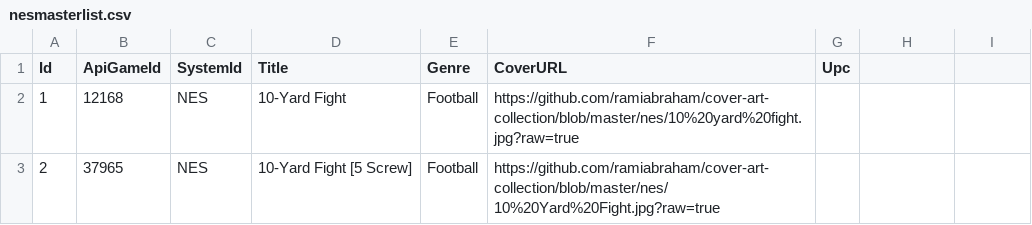
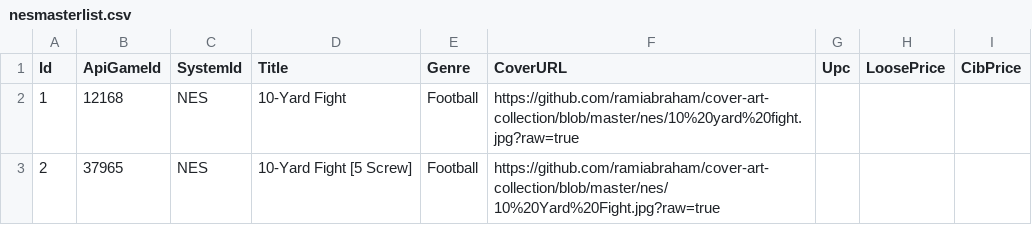
Before and after one commit to jamestglh/nescollector, a CSV file: NesCollectorWebUI/NesCollector.Data/SeedData/nesmasterlist.csv, drawn as a sheet; only a part is shown; the diff names each change by its address in the sheet, - before the commit and + after, or states it on an @@ line.

```diff
--- a/NesCollectorWebUI/NesCollector.Data/SeedData/nesmasterlist.csv
+++ b/NesCollectorWebUI/NesCollector.Data/SeedData/nesmasterlist.csv
-H1: (empty)
+H1: LoosePrice
-I1: (empty)
+I1: CibPrice
```
Also changed, not shown: 18 other files.
